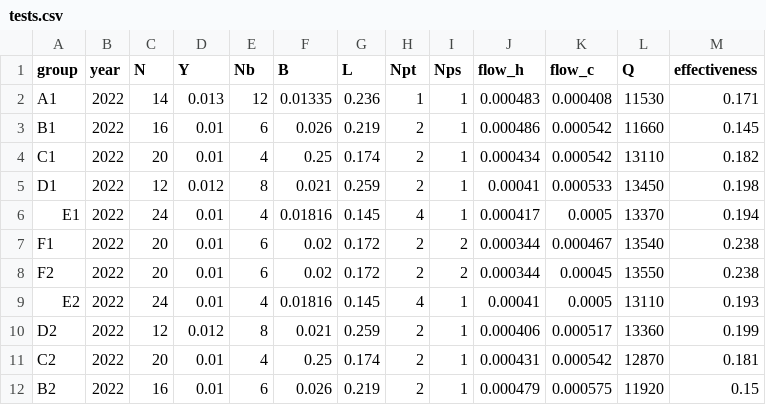
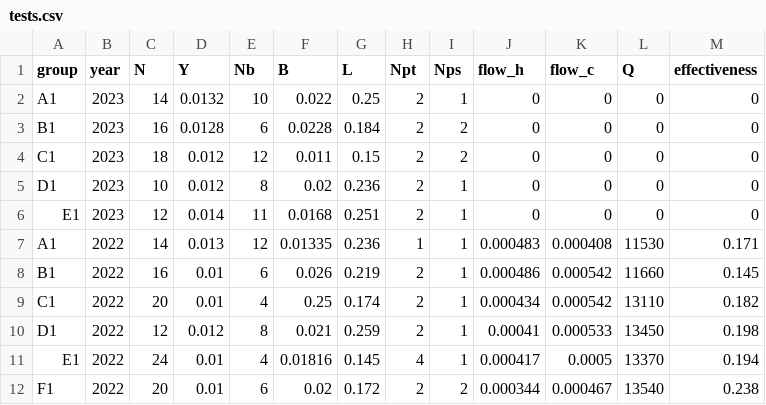
Before and after one commit to hf360F/GA3, a CSV file: data/tests.csv, drawn as a sheet; only a part is shown; the shorter side is filled out with more unchanged rows; the diff names each change by its address in the sheet, - before the commit and + after, or states it on an @@ line.

```diff
--- a/data/tests.csv
+++ b/data/tests.csv
+row 2: A1 | 2023 | 14 | 0.0132 | 10 | 0.022 | 0.25 | 2 | 1 | 0 | 0 | 0 | 0
+row 3: B1 | 2023 | 16 | 0.0128 | 6 | 0.0228 | 0.184 | 2 | 2 | 0 | 0 | 0 | 0
+row 4: C1 | 2023 | 18 | 0.012 | 12 | 0.011 | 0.15 | 2 | 2 | 0 | 0 | 0 | 0
+row 5: D1 | 2023 | 10 | 0.012 | 8 | 0.02 | 0.236 | 2 | 1 | 0 | 0 | 0 | 0
+row 6: E1 | 2023 | 12 | 0.014 | 11 | 0.0168 | 0.251 | 2 | 1 | 0 | 0 | 0 | 0
```
Also changed, not shown: 4 other files.
